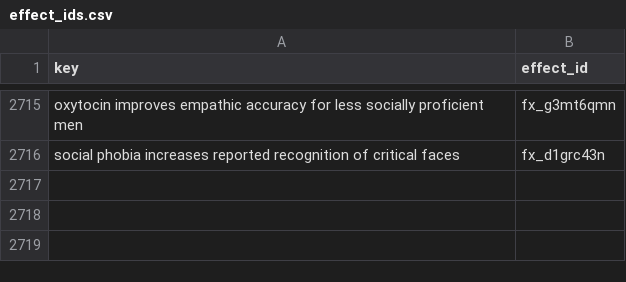
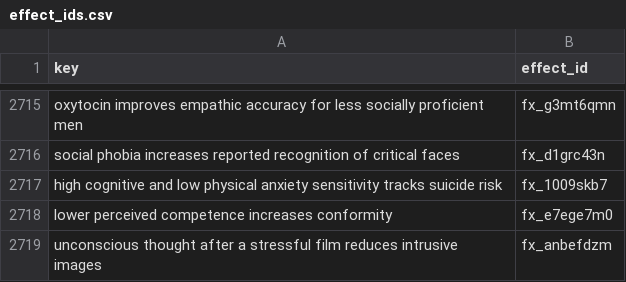
Before and after one commit to leosammallahti/retested, a CSV file: data/curated/registry/effect_ids.csv, drawn as a sheet; only a part is shown, gaps mark what is left out.

```diff
--- a/data/curated/registry/effect_ids.csv
+++ b/data/curated/registry/effect_ids.csv
@@ -2716 +2716,4 @@ oxytocin improves empathic accuracy for less socially proficient men,fx_g3mt6qmn
 social phobia increases reported recognition of critical faces,fx_d1grc43n
+high cognitive and low physical anxiety sensitivity tracks suicide risk,fx_1009skb7
+lower perceived competence increases conformity,fx_e7ege7m0
+unconscious thought after a stressful film reduces intrusive images,fx_anbefdzm
```
Also changed, not shown: 3 other files.
